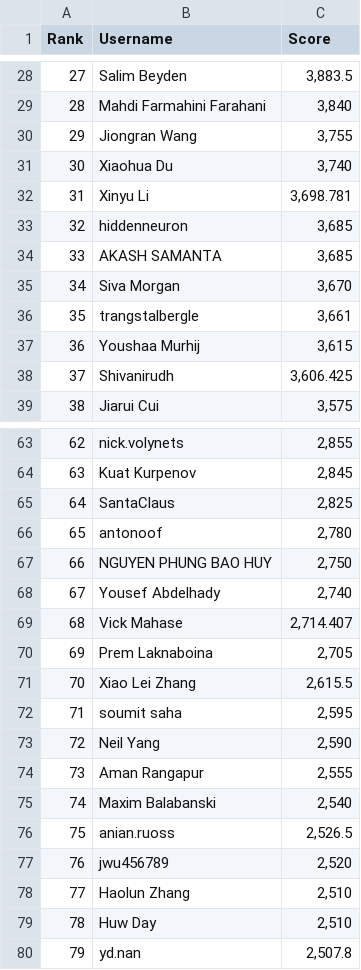
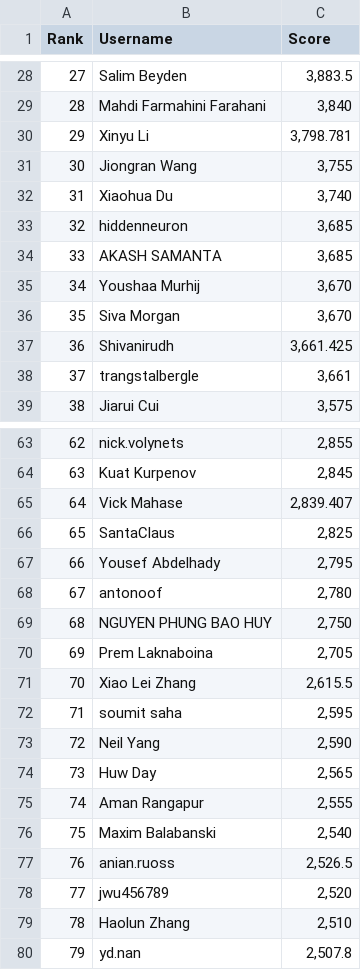
Before and after one commit to silvermete0r/deepml-top, a CSV file: leaderboard.csv, drawn as a sheet; only a part is shown, gaps mark what is left out; removed rows and columns are numbered as before the commit, all else as after; the diff covers the shown part only; the diff names each change by its address in the sheet, - before the commit and + after, or states it on an @@ line.

```diff
--- a/leaderboard.csv
+++ b/leaderboard.csv
@@ column A (Rank) renumbered between rows 9 and 99 @@
+row 30: 29 | Xinyu Li | 3,798.781
-row 32: 31 | Xinyu Li | 3,698.781
+row 35: 34 | Youshaa Murhij | 3,670
+row 37: 36 | Shivanirudh | 3,661.425
-row 37: 36 | Youshaa Murhij | 3,615
-row 38: 37 | Shivanirudh | 3,606.425
+row 65: 64 | Vick Mahase | 2,839.407
+row 67: 66 | Yousef Abdelhady | 2,795
-row 68: 67 | Yousef Abdelhady | 2,740
-row 69: 68 | Vick Mahase | 2,714.407
+row 74: 73 | Huw Day | 2,565
-row 79: 78 | Huw Day | 2,510
```
Also changed, not shown: 7 added rows, 7 removed rows and 7 edited cells elsewhere in this file, 2 other files.
